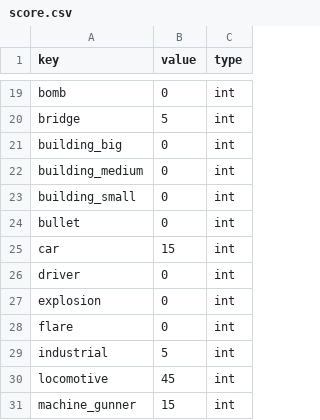
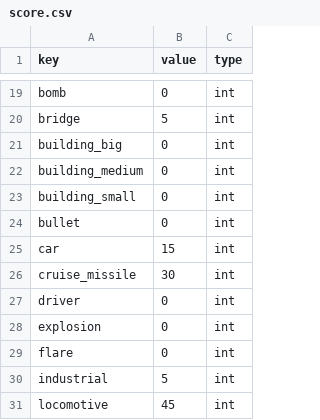
Before and after one commit to vaal-/il2_stats, a CSV file: src/score.csv, drawn as a sheet; only a part is shown, gaps mark what is left out; the shorter side is filled out with more unchanged rows; the diff names each change by its address in the sheet, - before the commit and + after, or states it on an @@ line.

```diff
--- a/src/score.csv
+++ b/src/score.csv
+row 26: cruise_missile | 30 | int
```
Also changed, not shown: src/classes.csv, src/objects.csv, 14 other files.
